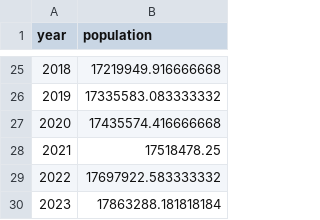
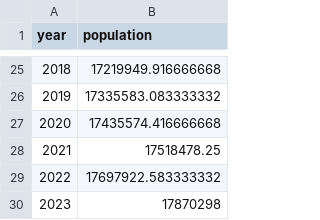
Before and after one commit to bernasco/staat_van_de_misdaad, a CSV file: data/NL_Population.csv, drawn as a sheet; only a part is shown, gaps mark what is left out.

```diff
--- a/data/NL_Population.csv
+++ b/data/NL_Population.csv
@@ -29,2 +29,2 @@ year,population
 2022,17697922.583333332
-2023,17863288.181818184
+2023,17870298
```
Also changed, not shown: data/Perioden.csv, data/TableInfos.csv, 9 other files.
